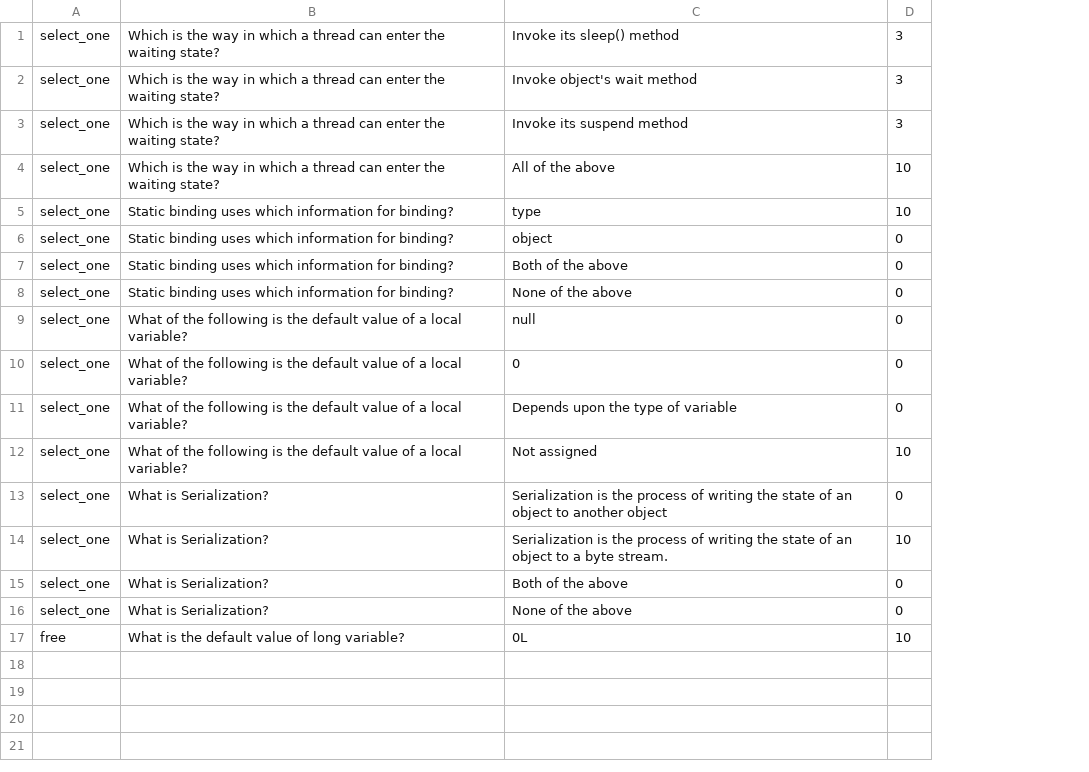
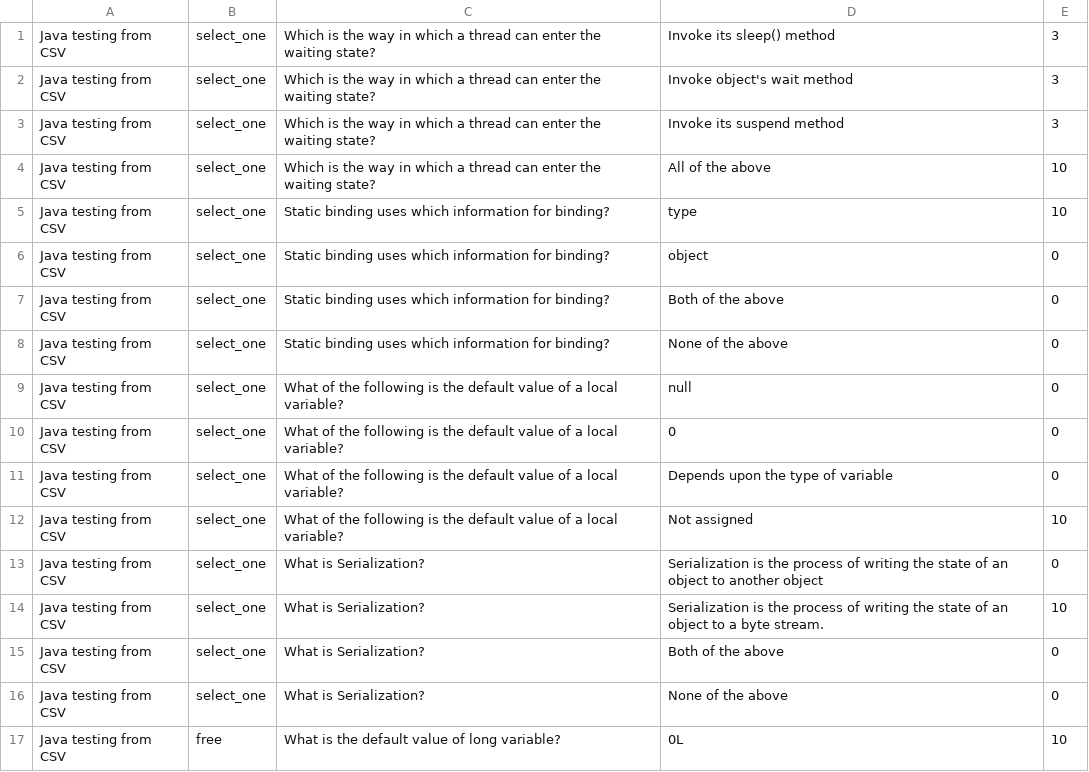
Before and after one commit to MAMKUH6OPIIIUK/2023-03-otus-spring-oshoev, a CSV file: spring-hw-01/src/main/resources/questions.csv, drawn as a sheet; the diff names each change by its address in the sheet, - before the commit and + after, or states it on an @@ line.

```diff
--- a/spring-hw-01/src/main/resources/questions.csv
+++ b/spring-hw-01/src/main/resources/questions.csv
+column A, rows 1-17: all Java testing from CSV
```
Also changed, not shown: 8 other files.
